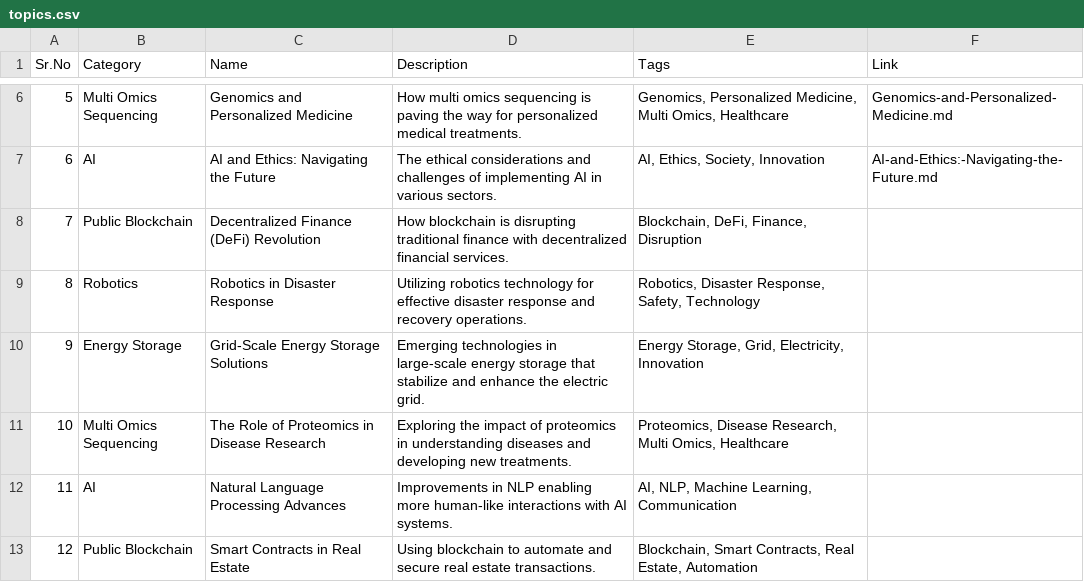
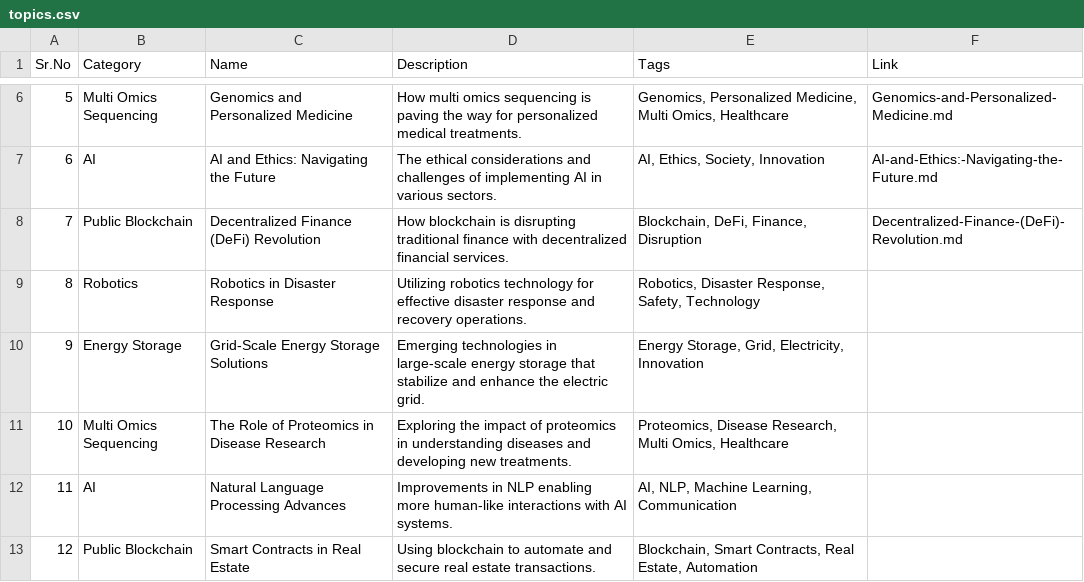
Before and after one commit to Kanakjr/100-days-of-AI-Writing, a CSV file: topics.csv, drawn as a sheet; only a part is shown, gaps mark what is left out.

Commit message:
added Decentralized-Finance-(DeFi)-Revolution

```diff
--- a/topics.csv
+++ b/topics.csv
@@ -7,3 +7,3 @@ Sr.No,Category,Name,Description,Tags,Link
 6,AI,AI and Ethics: Navigating the Future,The ethical considerations and challenges of implementing AI in various sectors.,"AI, Ethics, Society, Innovation",AI-and-Ethics:-Navigating-the-Future.md
-7,Public Blockchain,Decentralized Finance (DeFi) Revolution,How blockchain is disrupting traditional finance with decentralized financial services.,"Blockchain, DeFi, Finance, Disruption",
+7,Public Blockchain,Decentralized Finance (DeFi) Revolution,How blockchain is disrupting traditional finance with decentralized financial services.,"Blockchain, DeFi, Finance, Disruption",Decentralized-Finance-(DeFi)-Revolution.md
 8,Robotics,Robotics in Disaster Response,Utilizing robotics technology for effective disaster response and recovery operations.,"Robotics, Disaster Response, Safety, Technology",
```
Also changed, not shown: 4 other files.
